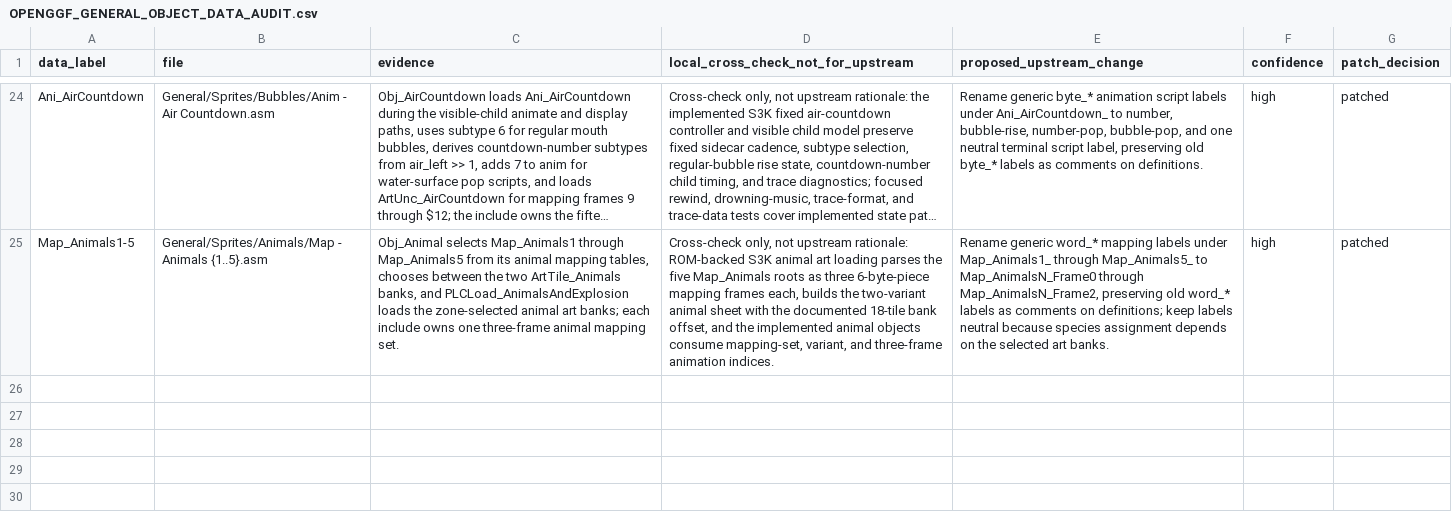
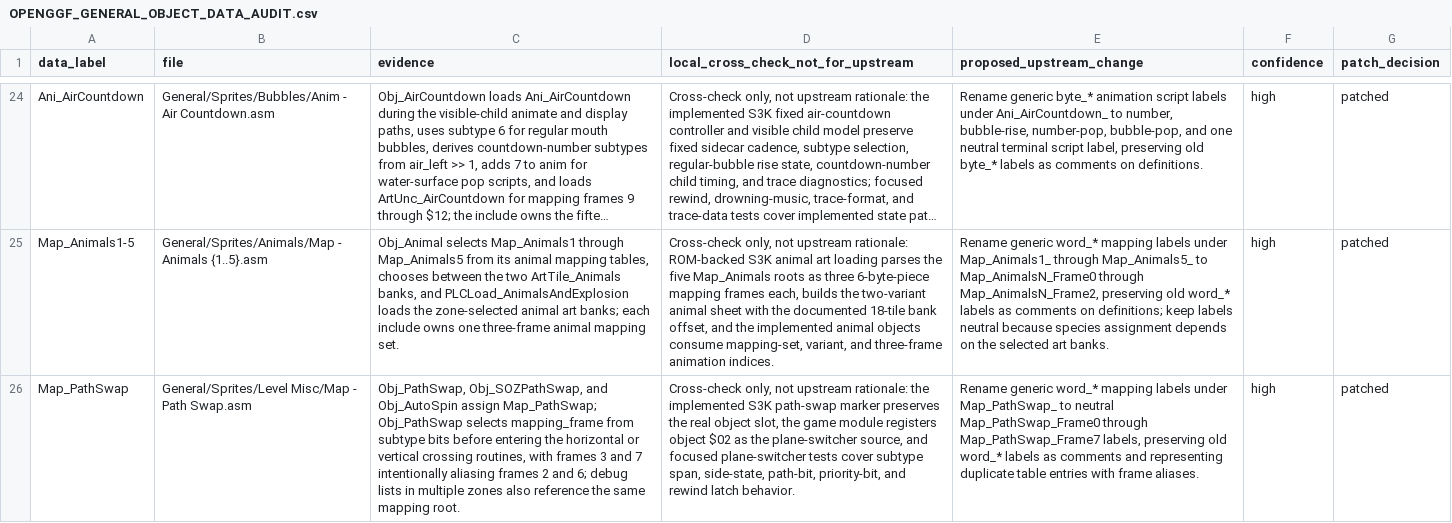
Before and after one commit to raiscan/skdisasm, a CSV file: OPENGGF_GENERAL_OBJECT_DATA_AUDIT.csv, drawn as a sheet; only a part is shown, gaps mark what is left out; long unchanged cells end in …; the diff names each change by its address in the sheet, - before the commit and + after, or states it on an @@ line.

Commit message:
docs: label path swap map data

```diff
--- a/OPENGGF_GENERAL_OBJECT_DATA_AUDIT.csv
+++ b/OPENGGF_GENERAL_OBJECT_DATA_AUDIT.csv
+row 26: Map_PathSwap | General/Sprites/Level Misc/Map - Path Swap.asm | Obj_PathSwap, Obj_SOZPathSwap, and Obj_AutoSpin assign Map_PathSwap; Obj_PathSwap selects mapping_frame from subtype bits before entering the horizontal or vertical crossing routines, with frames 3 and 7 intentionally aliasing frames 2 and 6; debug lists in multiple zones also reference the same mapping root. | Cross-check only, not upstream rationale: the implemented S3K path-swap marker preserves the real object slot, the game module registers object $02 as the plane-switcher source, and focused plane-switcher tests cover subtype span, side-state, path-bit, priority-bit, and rewind latch behavior. | Rename generic word_* mapping labels under Map_PathSwap_ to neutral Map_PathSwap_Frame0 through Map_PathSwap_Frame7 labels, preserving old word_* labels as comments and representing duplicate table entries with frame aliases. | high | patched
```
Also changed, not shown: 1 other file.
